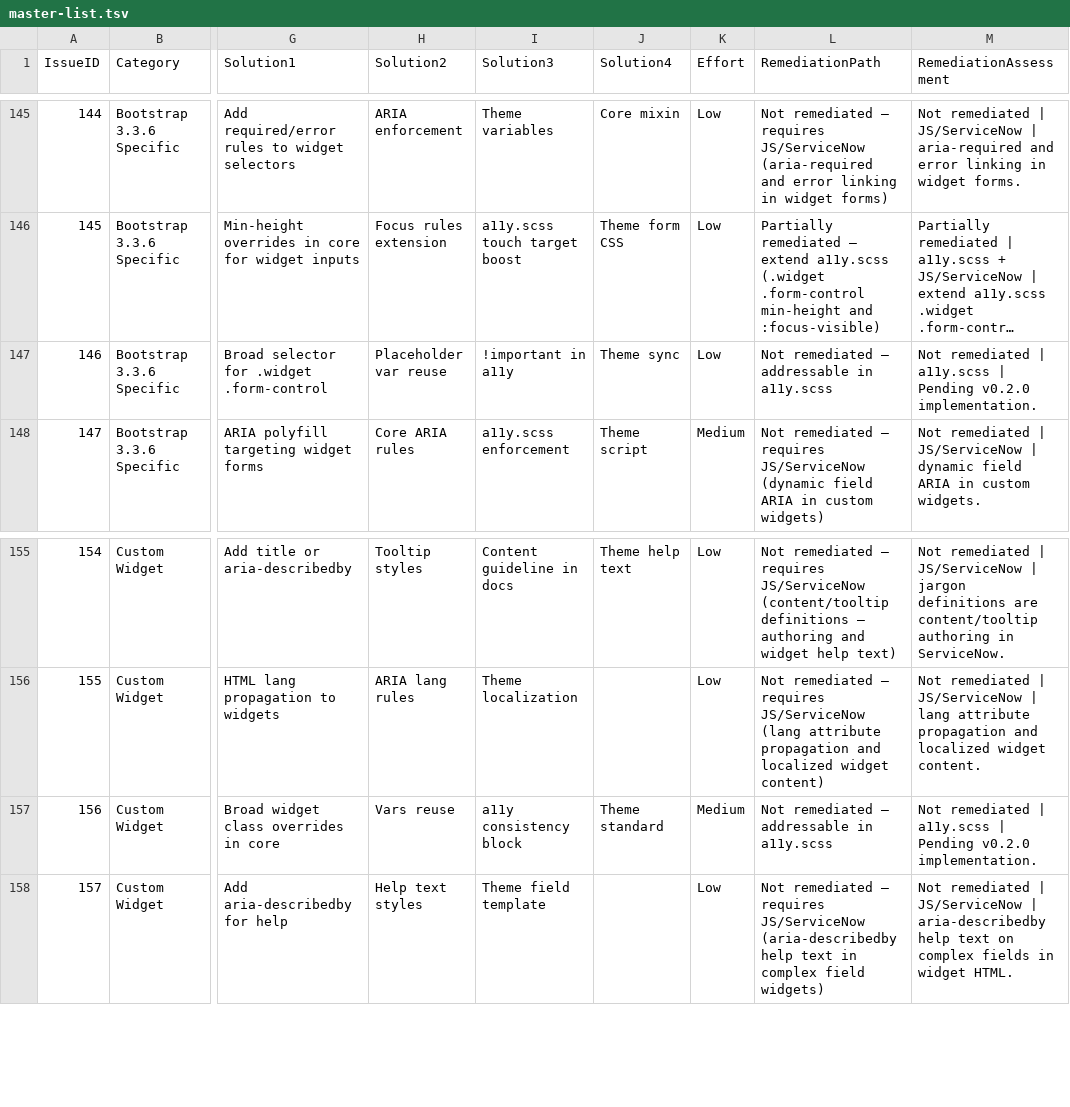
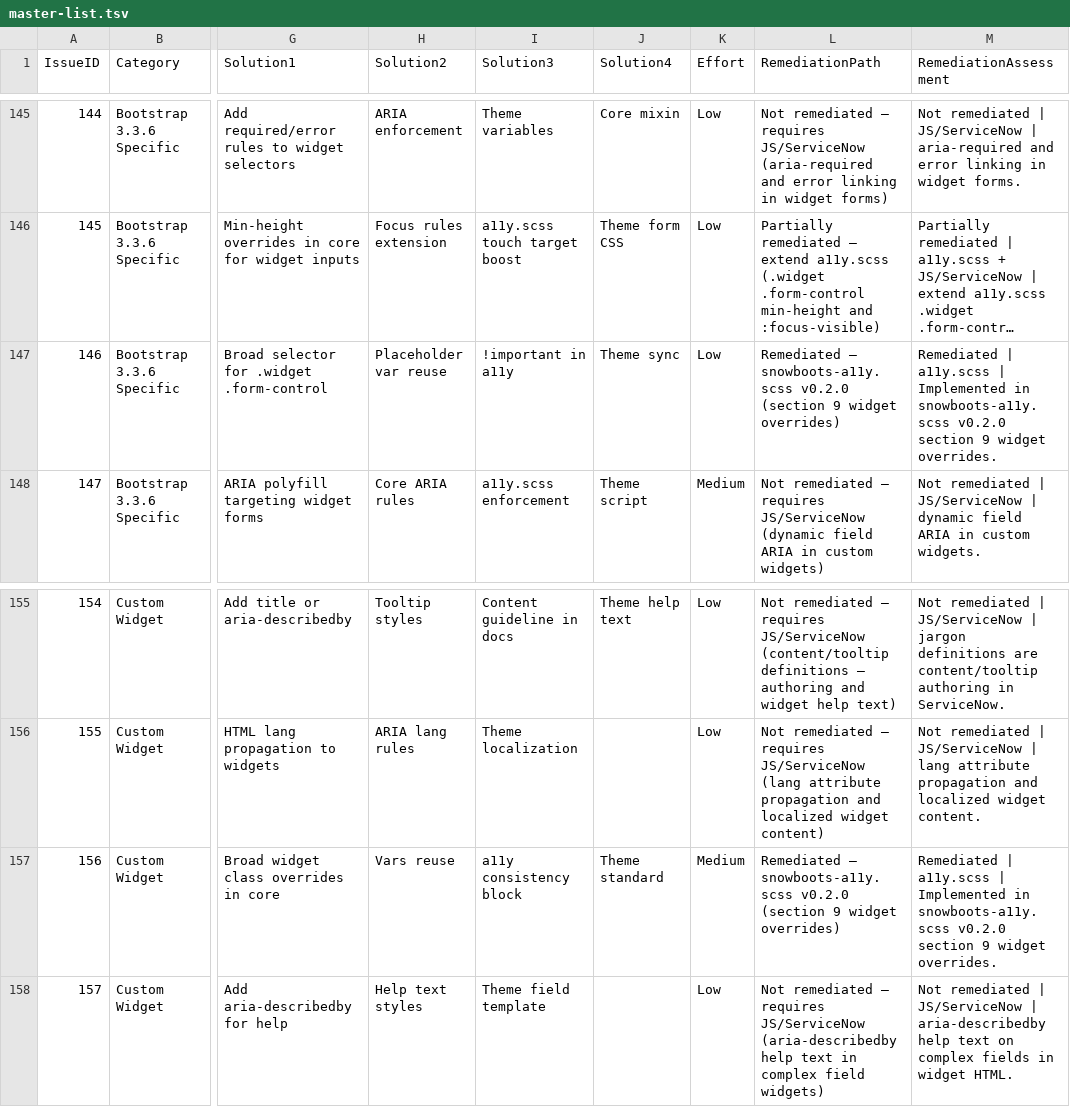
Before and after one commit to timBrockman/SnowBoots, a TSV file: research/master-list.tsv, drawn as a sheet; only a part is shown, gaps mark what is left out; long unchanged cells end in …; the diff names each change by its address in the sheet, - before the commit and + after, or states it on an @@ line.

Commit message:
fix(a11y): remediate widget override issues #146, #156

```diff
--- a/research/master-list.tsv
+++ b/research/master-list.tsv
-L147 (RemediationPath): Not remediated — addressable in a11y.scss
+L147 (RemediationPath): Remediated — snowboots-a11y.scss v0.2.0 (section 9 widget overrides)
-M147 (RemediationAssessment): Not remediated | a11y.scss | Pending v0.2.0 implementation.
+M147 (RemediationAssessment): Remediated | a11y.scss | Implemented in snowboots-a11y.scss v0.2.0 section 9 widget overrides.
-L157 (RemediationPath): Not remediated — addressable in a11y.scss
+L157 (RemediationPath): Remediated — snowboots-a11y.scss v0.2.0 (section 9 widget overrides)
-M157 (RemediationAssessment): Not remediated | a11y.scss | Pending v0.2.0 implementation.
+M157 (RemediationAssessment): Remediated | a11y.scss | Implemented in snowboots-a11y.scss v0.2.0 section 9 widget overrides.
```
Also changed, not shown: 1 other file.
